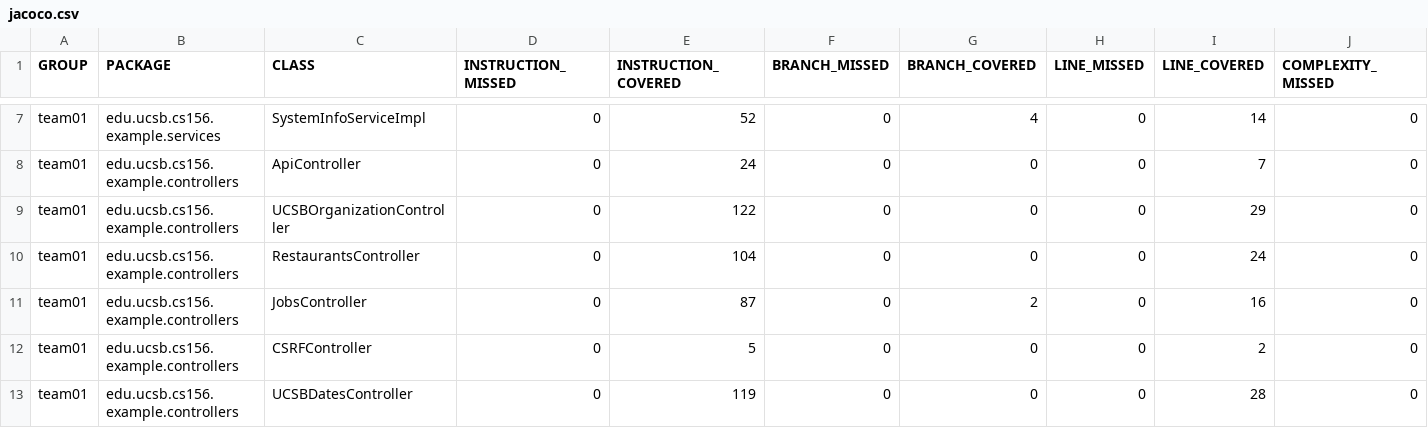
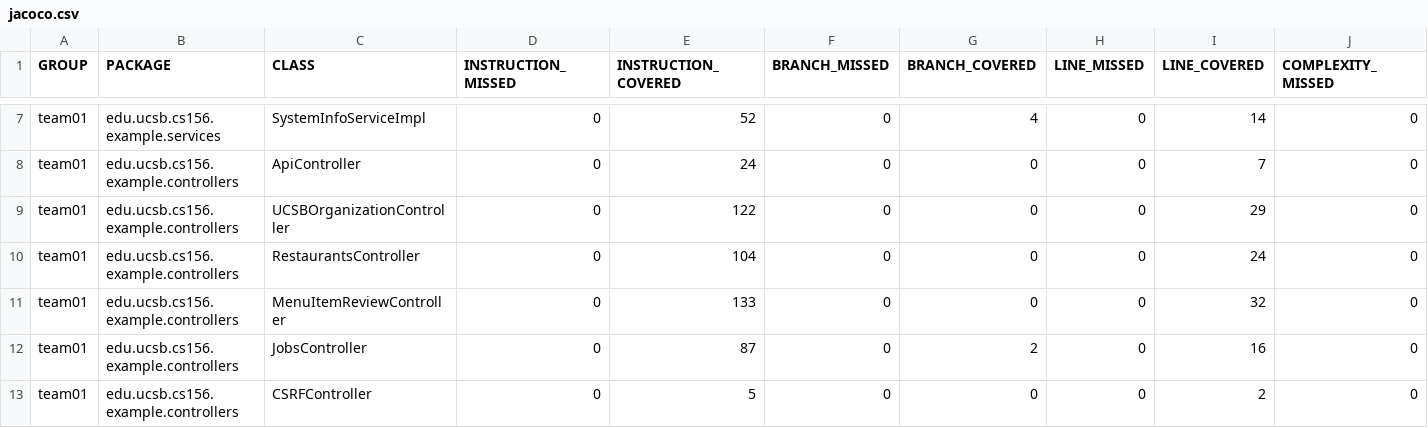
Before and after one commit to ucsb-cs156-f25/team02-f25-13, a CSV file: jacoco/jacoco.csv, drawn as a sheet; only a part is shown, gaps mark what is left out; the shorter side is filled out with more unchanged rows; rows hold the shown columns only; the diff names each change by its address in the sheet, - before the commit and + after, or states it on an @@ line.

Commit message:
Deploying to gh-pages from @ ucsb-cs156-f25/team02-f25-13@284f14188ba8cb7a66ebd61d4e706c05c114f8fb 🚀

```diff
--- a/jacoco/jacoco.csv
+++ b/jacoco/jacoco.csv
+row 11: team01 | edu.ucsb.cs156.example.controllers | MenuItemReviewController | 0 | 133 | 0 | 0 | 0 | 32 | 0
```
Also changed, not shown: 7 other files.
